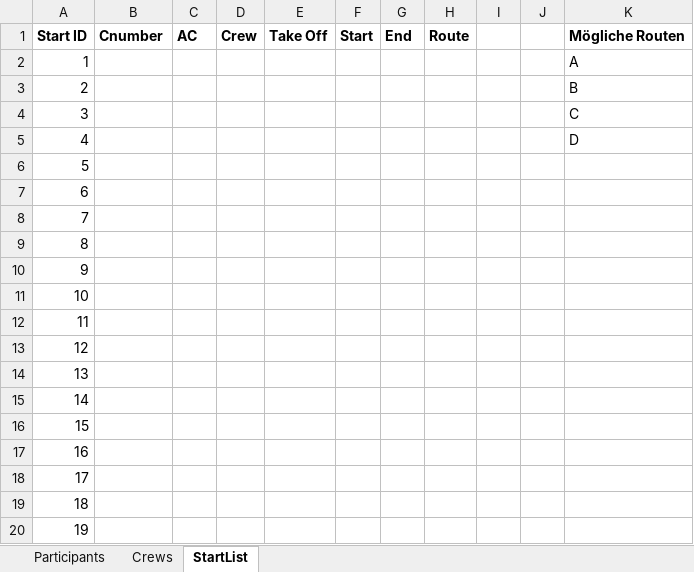
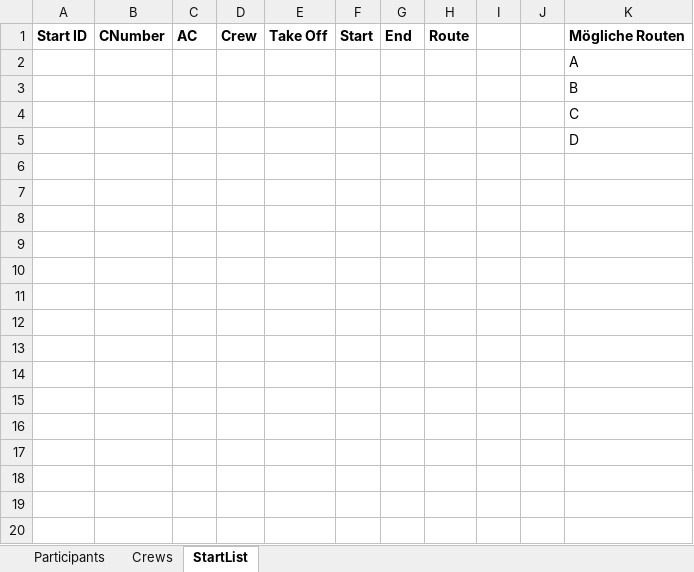
Before and after one commit to helios57/anrl, an Excel workbook: AirNavigationRaceLive/AirNavigationRaceLive/Resources/Template.xlsx, sheet StartList, drawn as a sheet; only a part is shown; values as stored, in another font and other column widths than the file's, no borders; the diff covers the shown part only; the diff names each change by its address in the sheet, - before the commit and + after, or states it on an @@ line.

Commit message:
Excel Export hinzugefügt

```diff
--- a/AirNavigationRaceLive/AirNavigationRaceLive/Resources/Template.xlsx (sheet StartList)
+++ b/AirNavigationRaceLive/AirNavigationRaceLive/Resources/Template.xlsx (sheet StartList)
-B1: Cnumber
+B1: CNumber
-A2: 1
+A2: (empty)
-A3: 2
+A3: (empty)
-A4: 3
+A4: (empty)
-A5: 4
+A5: (empty)
-row 6: 5
-row 7: 6
-row 8: 7
-row 9: 8
-row 10: 9
-row 11: 10
-row 12: 11
-row 13: 12
-row 14: 13
-row 15: 14
-row 16: 15
-row 17: 16
-row 18: 17
-row 19: 18
-row 20: 19
```
Also changed, not shown: 80 removed rows elsewhere in this sheet, 8 other files.
